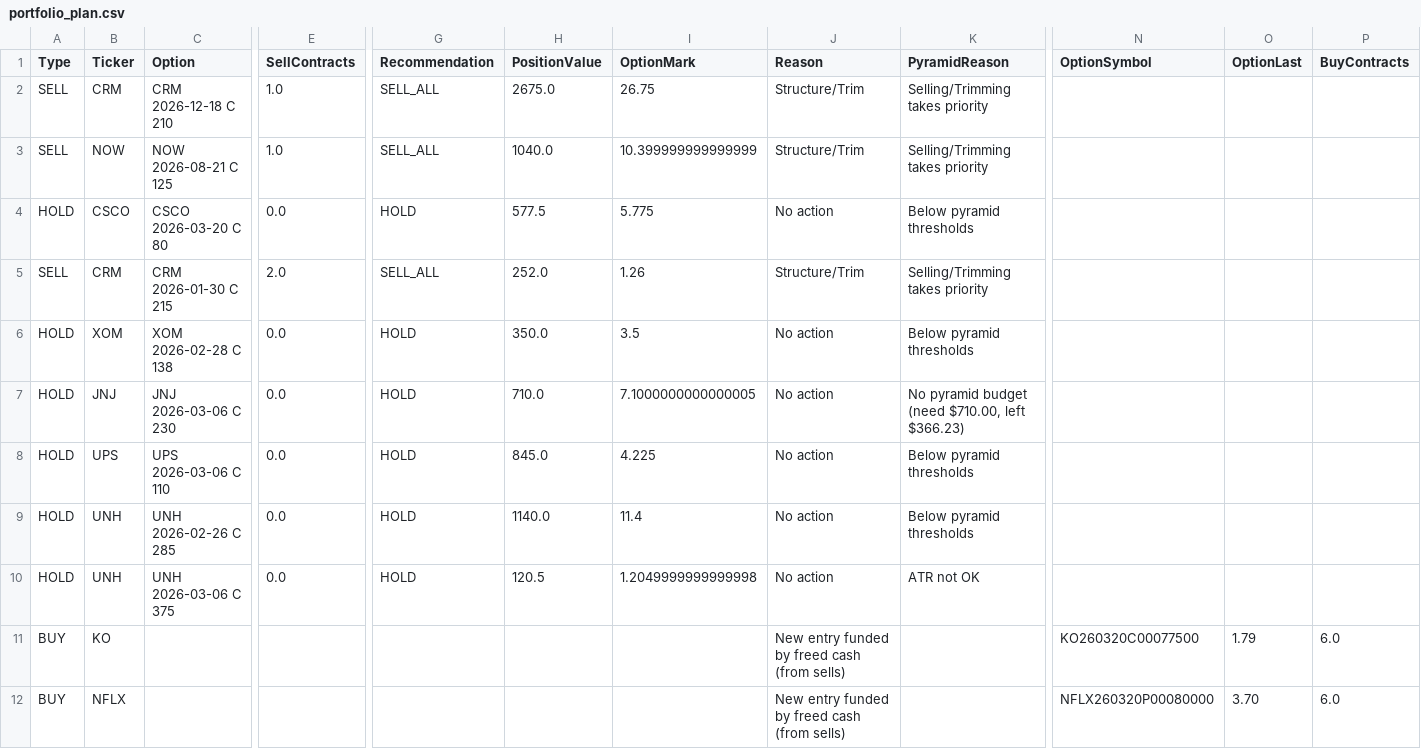
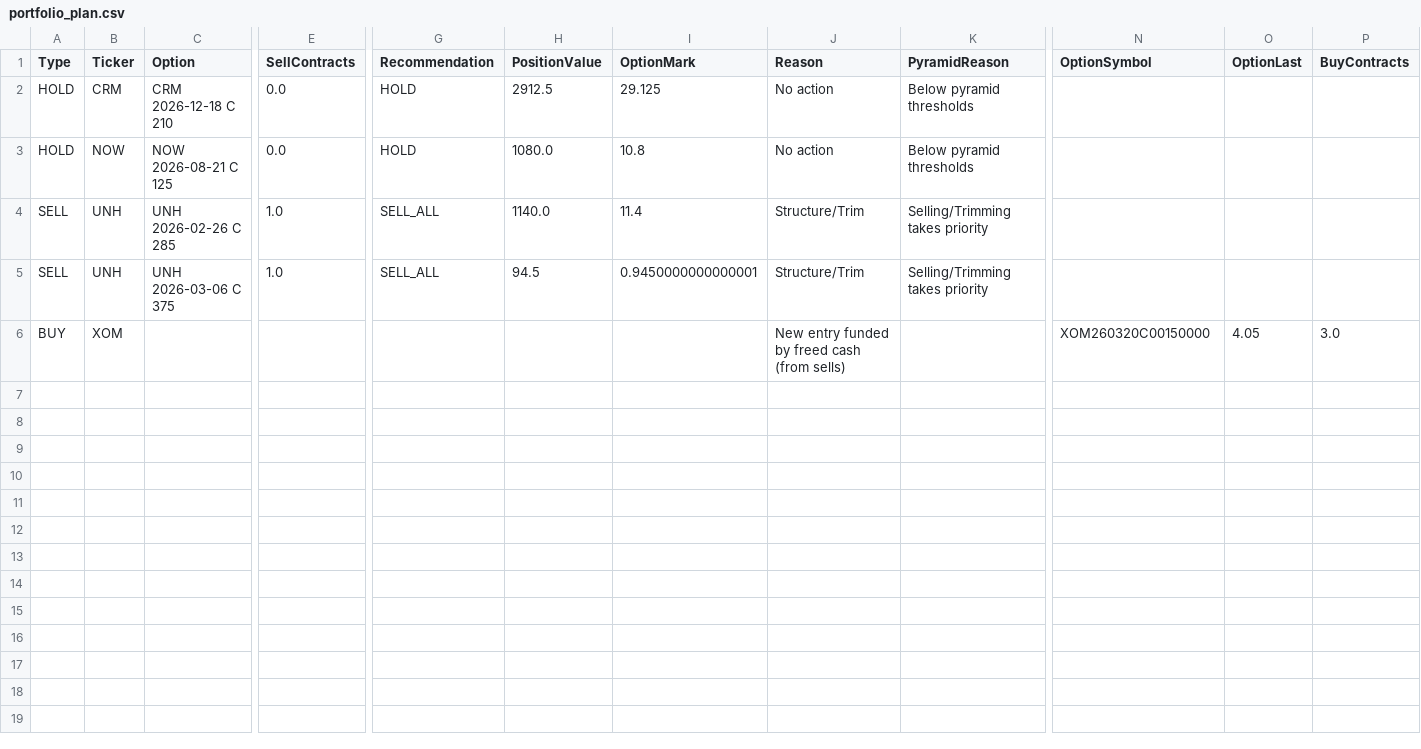
Before and after one commit to vibraniumtag-code/Stocks, a CSV file: docs/portfolio_plan.csv, drawn as a sheet; only a part is shown, gaps mark what is left out; removed rows and columns are numbered as before the commit, all else as after; rows hold the shown columns only; the diff covers the shown part only; the diff names each change by its address in the sheet, - before the commit and + after, or states it on an @@ line.

```diff
--- a/docs/portfolio_plan.csv
+++ b/docs/portfolio_plan.csv
-A2:A3 (Type): SELL
+A2:A3 (Type): HOLD
-E2:E3 (SellContracts): 1.0
+E2:E3 (SellContracts): 0.0
-G2:G3 (Recommendation): SELL_ALL
+G2:G3 (Recommendation): HOLD
-H2 (PositionValue): 2675.0
+H2 (PositionValue): 2912.5
-I2 (OptionMark): 26.75
+I2 (OptionMark): 29.125
-J2:J3 (Reason): Structure/Trim
+J2:J3 (Reason): No action
-K2:K3 (PyramidReason): Selling/Trimming takes priority
+K2:K3 (PyramidReason): Below pyramid thresholds
-H3 (PositionValue): 1040.0
+H3 (PositionValue): 1080.0
-I3 (OptionMark): 10.399999999999999
+I3 (OptionMark): 10.8
-row 4: HOLD | CSCO | CSCO 2026-03-20 C 80 | 0.0 | HOLD | 577.5 | 5.775 | No action | Below pyramid thresholds
-row 5: SELL | CRM | CRM 2026-01-30 C 215 | 2.0 | SELL_ALL | 252.0 | 1.26 | Structure/Trim | Selling/Trimming takes priority
-row 6: HOLD | XOM | XOM 2026-02-28 C 138 | 0.0 | HOLD | 350.0 | 3.5 | No action | Below pyramid thresholds
-row 7: HOLD | JNJ | JNJ 2026-03-06 C 230 | 0.0 | HOLD | 710.0 | 7.1000000000000005 | No action | No pyramid budget (need $710.00, left $366.23)
-row 8: HOLD | UPS | UPS 2026-03-06 C 110 | 0.0 | HOLD | 845.0 | 4.225 | No action | Below pyramid thresholds
-A4:A5 (Type): HOLD
+A4:A5 (Type): SELL
-E4:E5 (SellContracts): 0.0
+E4:E5 (SellContracts): 1.0
-G4:G5 (Recommendation): HOLD
+G4:G5 (Recommendation): SELL_ALL
-J4:J5 (Reason): No action
+J4:J5 (Reason): Structure/Trim
-K4 (PyramidReason): Below pyramid thresholds
+K4 (PyramidReason): Selling/Trimming takes priority
-H5 (PositionValue): 120.5
+H5 (PositionValue): 94.5
-I5 (OptionMark): 1.2049999999999998
+I5 (OptionMark): 0.9450000000000001
-K5 (PyramidReason): ATR not OK
+K5 (PyramidReason): Selling/Trimming takes priority
-B6 (Ticker): KO
+B6 (Ticker): XOM
-N6 (OptionSymbol): KO260320C00077500
+N6 (OptionSymbol): XOM260320C00150000
-O6 (OptionLast): 1.79
+O6 (OptionLast): 4.05
-P6 (BuyContracts): 6.0
+P6 (BuyContracts): 3.0
-row 12: BUY | NFLX |  |  |  |  |  | New entry funded by freed cash (from sells) |  | NFLX260320P00080000 | 3.70 | 6.0
```
Also changed, not shown: 1 edited cell elsewhere in this file, portfolio_plan.csv.
